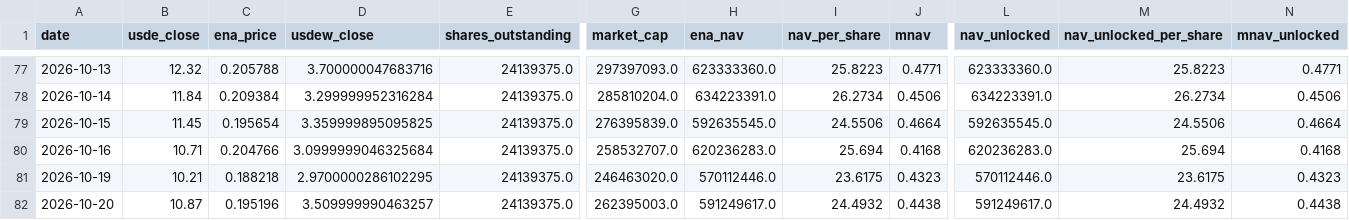
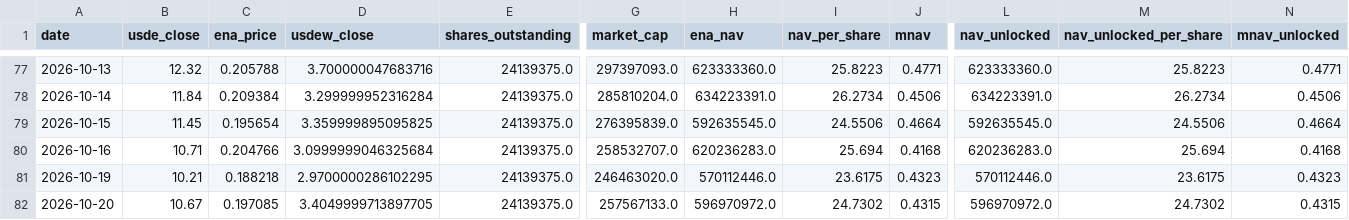
Before and after one commit to QorbQuant/EthenaDAT, a CSV file: output/ethena_dat.csv, drawn as a sheet; only a part is shown, gaps mark what is left out; the diff names each change by its address in the sheet, - before the commit and + after, or states it on an @@ line.

```diff
--- a/output/ethena_dat.csv
+++ b/output/ethena_dat.csv
-B82 (usde_close): 10.87
+B82 (usde_close): 10.67
-C82 (ena_price): 0.195196
+C82 (ena_price): 0.197085
-D82 (usdew_close): 3.509999990463257
+D82 (usdew_close): 3.4049999713897705
-G82 (market_cap): 262395003.0
+G82 (market_cap): 257567133.0
-H82 (ena_nav): 591249617.0
+H82 (ena_nav): 596970972.0
-I82 (nav_per_share): 24.4932
+I82 (nav_per_share): 24.7302
-J82 (mnav): 0.4438
+J82 (mnav): 0.4315
-L82 (nav_unlocked): 591249617.0
+L82 (nav_unlocked): 596970972.0
-M82 (nav_unlocked_per_share): 24.4932
+M82 (nav_unlocked_per_share): 24.7302
-N82 (mnav_unlocked): 0.4438
+N82 (mnav_unlocked): 0.4315
```
Also changed, not shown: 3 other files.
